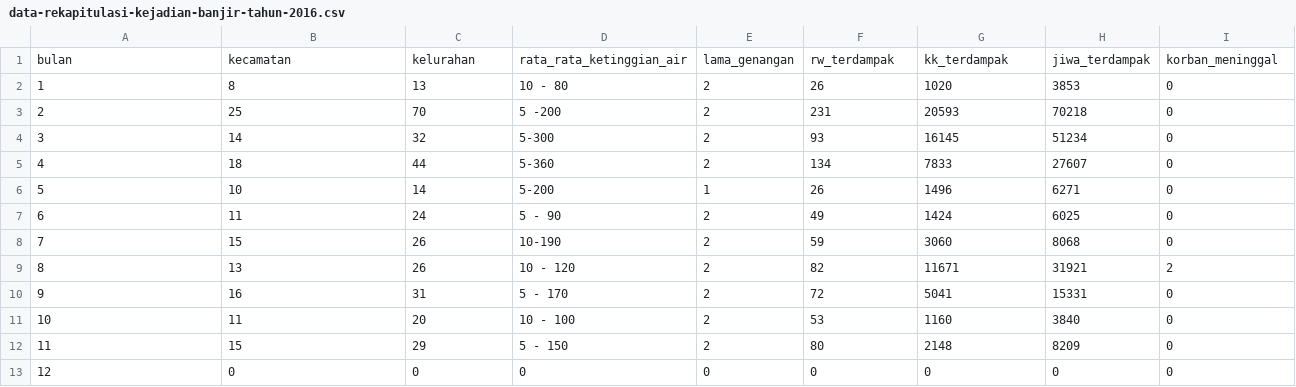
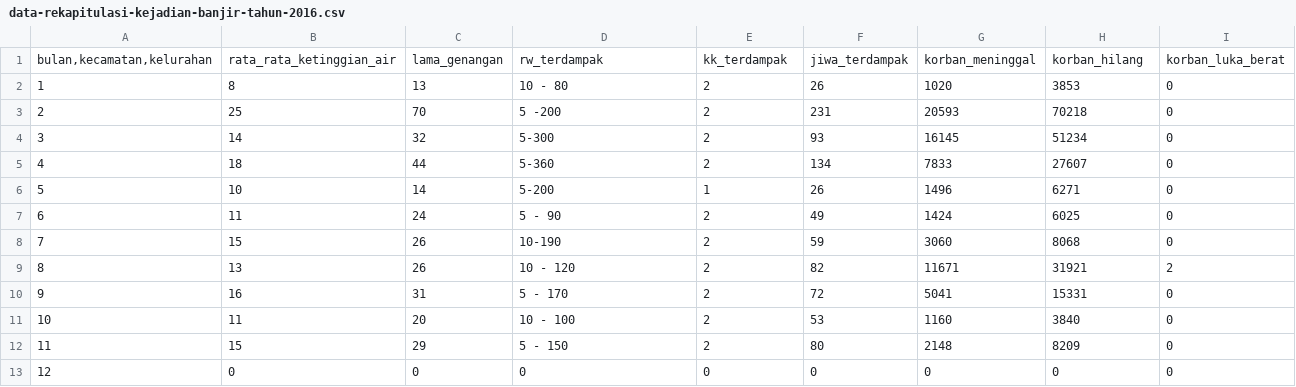
Before and after one commit to FallenLegend/MyFile, a CSV file: data-rekapitulasi-kejadian-banjir-tahun-2016.csv, drawn as a sheet; only a part is shown; removed rows and columns are numbered as before the commit, all else as after; rows hold the shown columns only; the diff names each change by its address in the sheet, - before the commit and + after, or states it on an @@ line.

Commit message:
Update data-rekapitulasi-kejadian-banjir-tahun-2016.csv

```diff
--- a/data-rekapitulasi-kejadian-banjir-tahun-2016.csv
+++ b/data-rekapitulasi-kejadian-banjir-tahun-2016.csv
-row 1: bulan | kecamatan | kelurahan | rata_rata_ketinggian_air | lama_genangan | rw_terdampak | kk_terdampak | jiwa_terdampak | korban_meninggal
+row 1: bulan,kecamatan,kelurahan | rata_rata_ketinggian_air | lama_genangan | rw_terdampak | kk_terdampak | jiwa_terdampak | korban_meninggal | korban_hilang | korban_luka_berat
```
